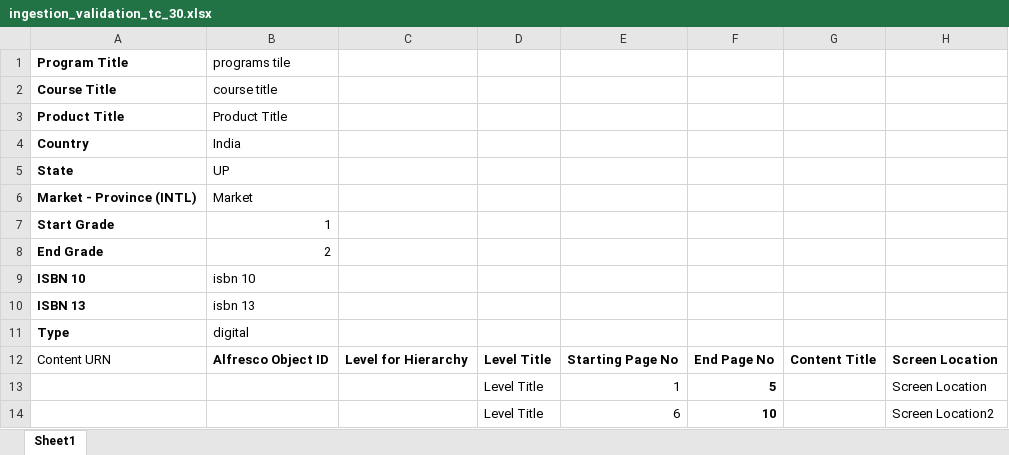
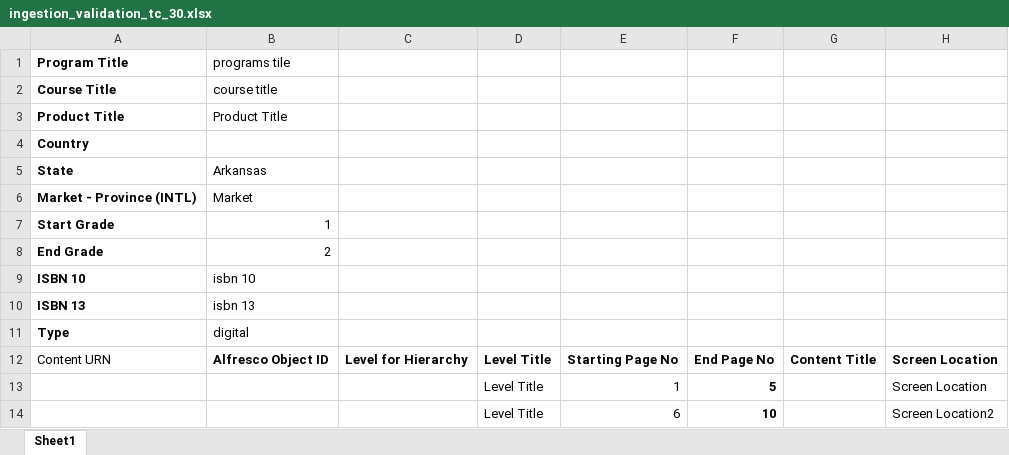
Before and after one commit to ram9sing/lomt_automation, an Excel workbook: src/main/java/lomt/pearson/fileupload/nals_school_global/producttoc/validation_usecase_30/ingestion_validation_tc_30.xlsx, sheet Sheet1, drawn as a sheet; only a part is shown; values as stored, in another font and other column widths than the file's, no borders; the diff names each change by its address in the sheet, - before the commit and + after, or states it on an @@ line.

```diff
--- a/src/main/java/lomt/pearson/fileupload/nals_school_global/producttoc/validation_usecase_30/ingestion_validation_tc_30.xlsx (sheet Sheet1)
+++ b/src/main/java/lomt/pearson/fileupload/nals_school_global/producttoc/validation_usecase_30/ingestion_validation_tc_30.xlsx (sheet Sheet1)
-B4 (programs tile): India
+B4 (programs tile): (empty)
-B5 (programs tile): UP
+B5 (programs tile): Arkansas
```
Also changed, not shown: src/main/java/lomt/pearson/fileupload/nals_school_global/producttoc/igestion_usecase_7/Product_TOC_School_AlignmnetCode-7.xlsx, src/main/java/lomt/pearson/fileupload/nals_school_global/producttoc/re_ingestion/ProductTOCReingestion_Template.xlsx, 28 other files.
